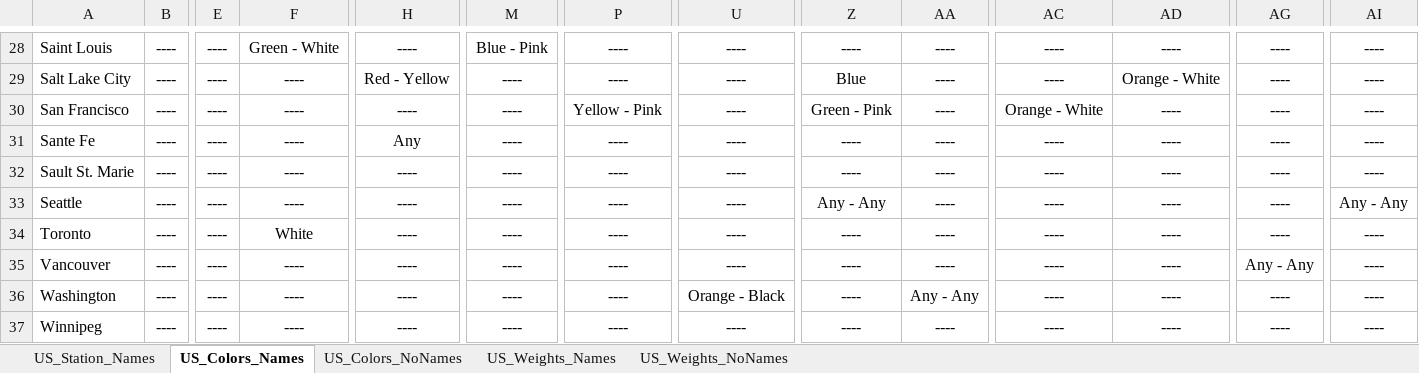
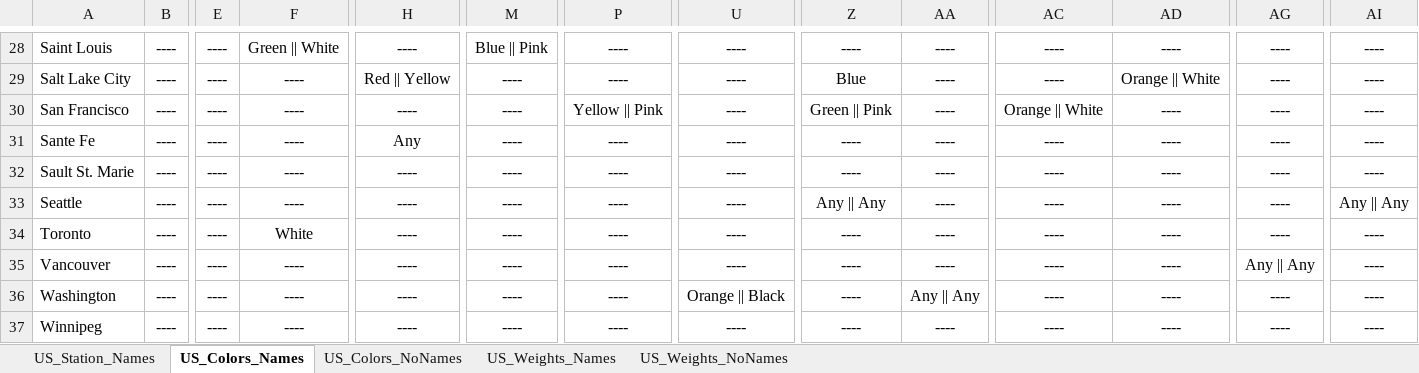
Before and after one commit to ddschmitz/Ticket-To-Ride-Path-Finder, an Excel workbook: US_Data.xlsx, sheet US_Colors_Names, drawn as a sheet; only a part is shown, gaps mark what is left out; values as stored, in another font and other column widths than the file's, no borders; the diff covers the shown part only; the diff names each change by its address in the sheet, - before the commit and + after, or states it on an @@ line.

```diff
--- a/US_Data.xlsx (sheet US_Colors_Names)
+++ b/US_Data.xlsx (sheet US_Colors_Names)
-F28: Green - White
+F28: Green || White
-M28: Blue - Pink
+M28: Blue || Pink
-H29: Red - Yellow
+H29: Red || Yellow
-AD29: Orange - White
+AD29: Orange || White
-P30: Yellow - Pink
+P30: Yellow || Pink
-Z30: Green - Pink
+Z30: Green || Pink
-AC30: Orange - White
+AC30: Orange || White
-Z33: Any - Any
+Z33: Any || Any
-AI33: Any - Any
+AI33: Any || Any
-AG35: Any - Any
+AG35: Any || Any
-U36: Orange - Black
+U36: Orange || Black
-AA36: Any - Any
+AA36: Any || Any
```
Also changed, not shown: 32 edited cells elsewhere in this sheet, sheet US_Colors_NoNames, sheet US_Station_Names, 3 other files.
